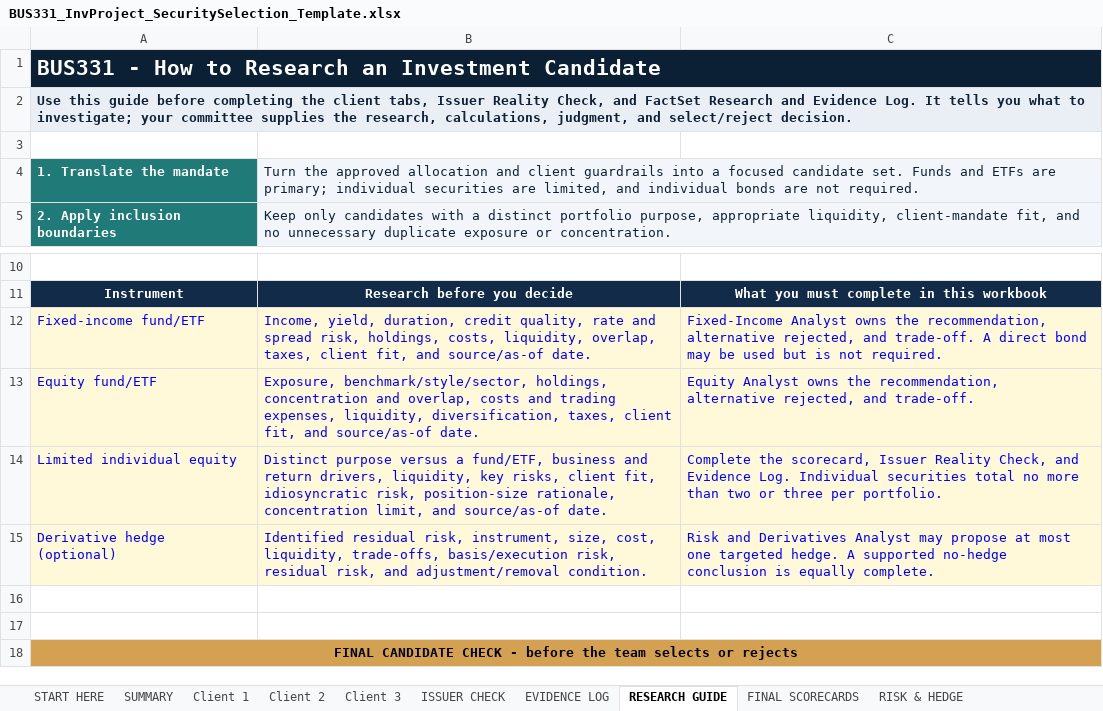
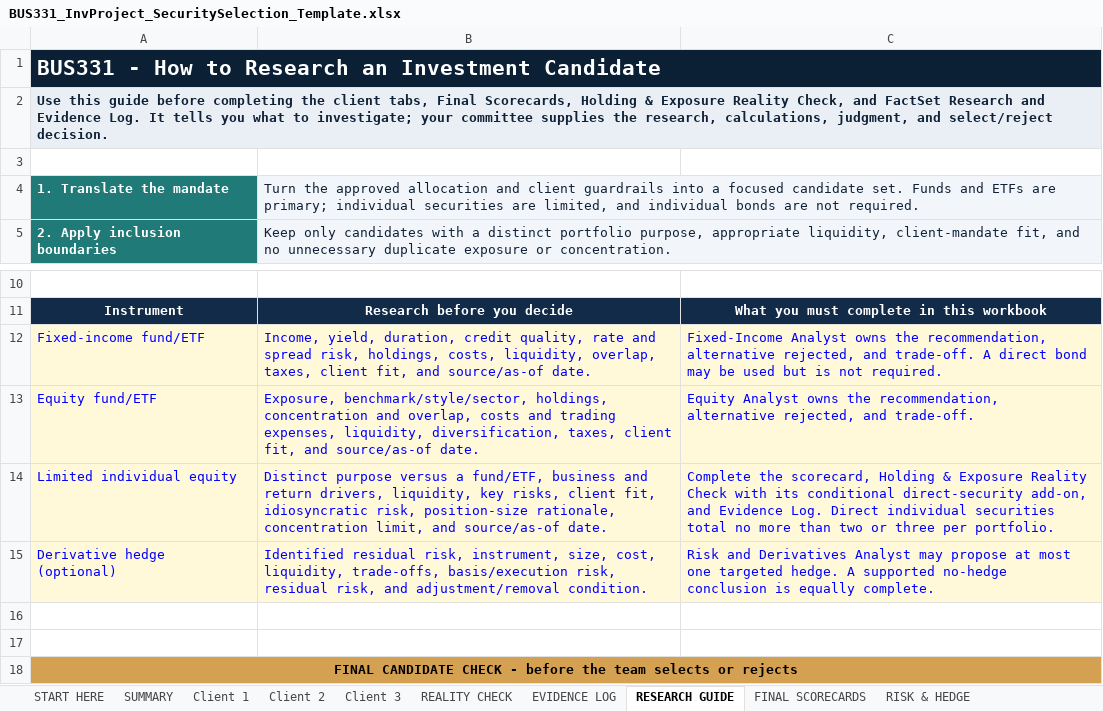
Before and after one commit to bevitts-design/BUS331-Investment-Project-Specific, an Excel workbook: files/BUS331_InvProject_SecuritySelection_Template.xlsx, sheet RESEARCH GUIDE, drawn as a sheet; only a part is shown, gaps mark what is left out; values as stored, in another font and other column widths than the file's, no borders; the diff names each change by its address in the sheet, - before the commit and + after, or states it on an @@ line.

Commit message:
Clarify security selection and Decision Log guidance

```diff
--- a/files/BUS331_InvProject_SecuritySelection_Template.xlsx (sheet RESEARCH GUIDE)
+++ b/files/BUS331_InvProject_SecuritySelection_Template.xlsx (sheet RESEARCH GUIDE)
-sheet tab: ISSUER CHECK
+sheet tab: REALITY CHECK
-A2: …client tabs, Issuer Reality Check,…
+A2: …client tabs, Final Scorecards, Holding & Exposure Reality Check,…
-C14: …the scorecard, Issuer Reality Check, and Evidence Log. Individual securities total…
+C14: …the scorecard, Holding & Exposure Reality Check with its conditional direct-security add-on, and Evidence Log. Direct individual securities total…
```
Also changed, not shown: sheet Client 2, sheet Client 3, sheet Client 1, sheet START HERE, 19 other files.
